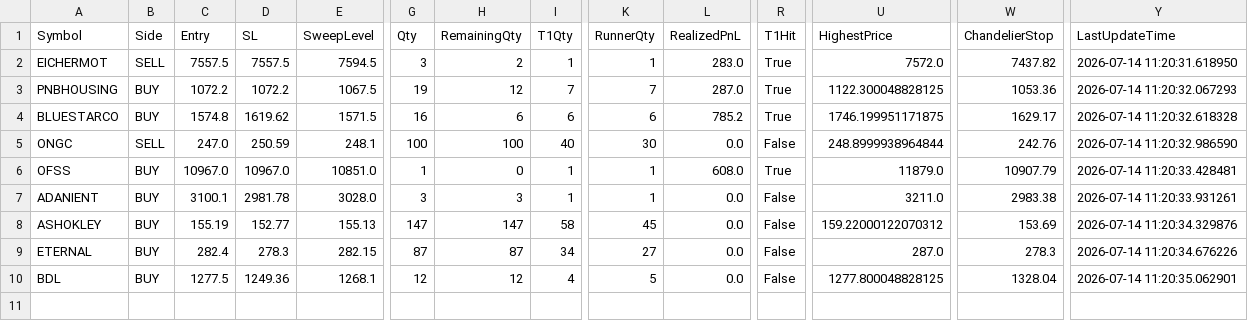
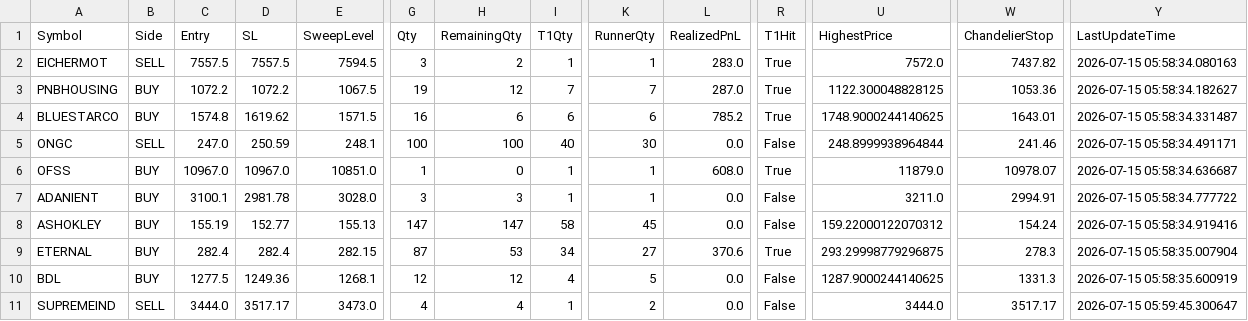
Before and after one commit to bakshad/Hybrid-FVG-Sniper, a CSV file: active_positions.csv, drawn as a sheet; only a part is shown, gaps mark what is left out; rows hold the shown columns only; the diff names each change by its address in the sheet, - before the commit and + after, or states it on an @@ line.

```diff
--- a/active_positions.csv
+++ b/active_positions.csv
-Y2 (LastUpdateTime): 2026-07-14 11:20:31.618950
+Y2 (LastUpdateTime): 2026-07-15 05:58:34.080163
-Y3 (LastUpdateTime): 2026-07-14 11:20:32.067293
+Y3 (LastUpdateTime): 2026-07-15 05:58:34.182627
-U4 (HighestPrice): 1746.199951171875
+U4 (HighestPrice): 1748.9000244140625
-W4 (ChandelierStop): 1629.17
+W4 (ChandelierStop): 1643.01
-Y4 (LastUpdateTime): 2026-07-14 11:20:32.618328
+Y4 (LastUpdateTime): 2026-07-15 05:58:34.331487
-W5 (ChandelierStop): 242.76
+W5 (ChandelierStop): 241.46
-Y5 (LastUpdateTime): 2026-07-14 11:20:32.986590
+Y5 (LastUpdateTime): 2026-07-15 05:58:34.491171
-W6 (ChandelierStop): 10907.79
+W6 (ChandelierStop): 10978.07
-Y6 (LastUpdateTime): 2026-07-14 11:20:33.428481
+Y6 (LastUpdateTime): 2026-07-15 05:58:34.636687
-W7 (ChandelierStop): 2983.38
+W7 (ChandelierStop): 2994.91
-Y7 (LastUpdateTime): 2026-07-14 11:20:33.931261
+Y7 (LastUpdateTime): 2026-07-15 05:58:34.777722
-W8 (ChandelierStop): 153.69
+W8 (ChandelierStop): 154.24
-Y8 (LastUpdateTime): 2026-07-14 11:20:34.329876
+Y8 (LastUpdateTime): 2026-07-15 05:58:34.919416
-D9 (SL): 278.3
+D9 (SL): 282.4
-H9 (RemainingQty): 87
+H9 (RemainingQty): 53
-L9 (RealizedPnL): 0.0
+L9 (RealizedPnL): 370.6
-R9 (T1Hit): False
+R9 (T1Hit): True
-U9 (HighestPrice): 287.0
+U9 (HighestPrice): 293.29998779296875
-Y9 (LastUpdateTime): 2026-07-14 11:20:34.676226
+Y9 (LastUpdateTime): 2026-07-15 05:58:35.007904
-U10 (HighestPrice): 1277.800048828125
+U10 (HighestPrice): 1287.9000244140625
-W10 (ChandelierStop): 1328.04
+W10 (ChandelierStop): 1331.3
-Y10 (LastUpdateTime): 2026-07-14 11:20:35.062901
+Y10 (LastUpdateTime): 2026-07-15 05:58:35.600919
+row 11: SUPREMEIND | SELL | 3444.0 | 3517.17 | 3473.0 | 4 | 4 | 1 | 2 | 0.0 | False | 3444.0 | 3517.17 | 2026-07-15 05:59:45.300647
```
